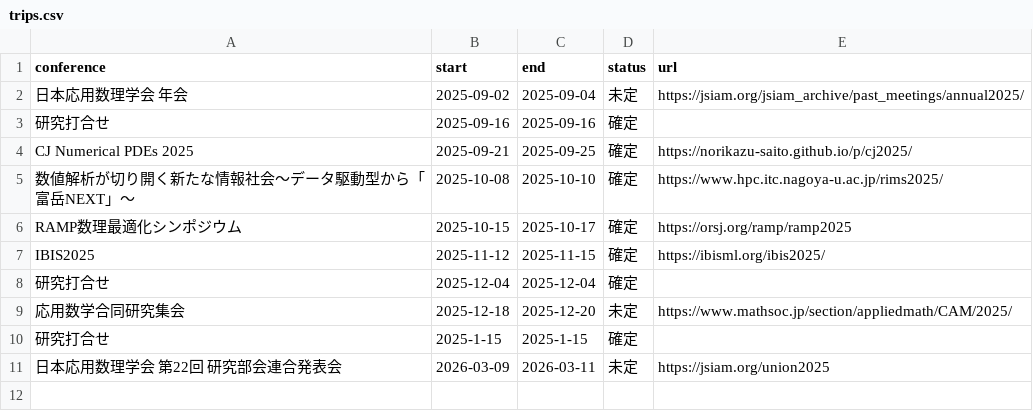
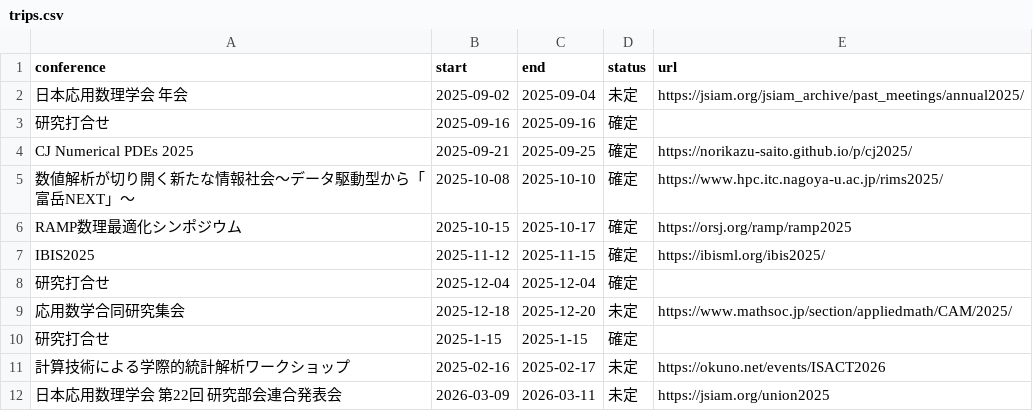
Before and after one commit to Shun-310/shun-310.github.io, a CSV file: ja/schedule/csv/trips.csv, drawn as a sheet; the diff names each change by its address in the sheet, - before the commit and + after, or states it on an @@ line.

```diff
--- a/ja/schedule/csv/trips.csv
+++ b/ja/schedule/csv/trips.csv
+row 11: 計算技術による学際的統計解析ワークショップ | 2025-02-16 | 2025-02-17 | 未定 | https://okuno.net/events/ISACT2026
```
Also changed, not shown: csv/conf_all.csv.
